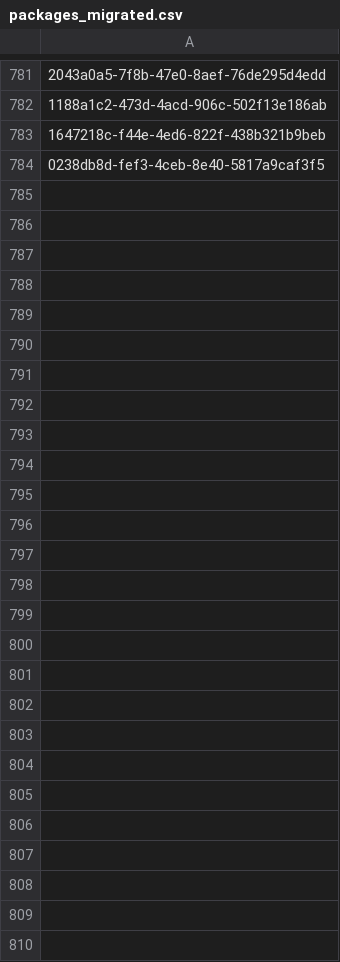
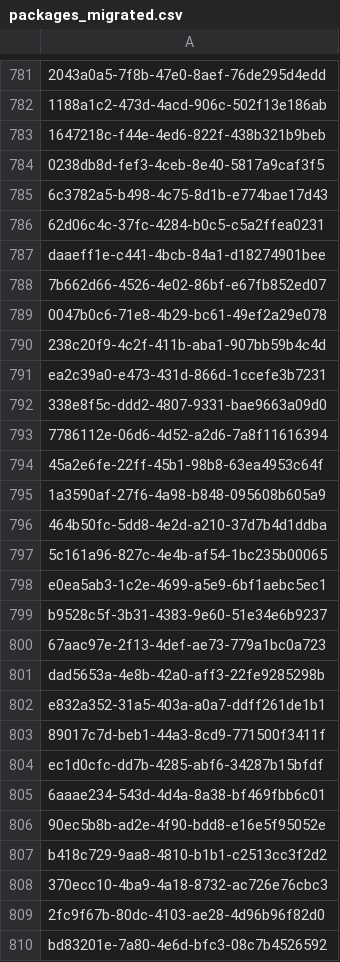
Before and after one commit to basedosdados/backend, a CSV file: utils/migration/data/packages_migrated.csv, drawn as a sheet; only a part is shown, gaps mark what is left out; the diff names each change by its address in the sheet, - before the commit and + after, or states it on an @@ line.

Commit message:
feat: add migration data

```diff
--- a/utils/migration/data/packages_migrated.csv
+++ b/utils/migration/data/packages_migrated.csv
+row 785: 6c3782a5-b498-4c75-8d1b-e774bae17d43
+row 786: 62d06c4c-37fc-4284-b0c5-c5a2ffea0231
+row 787: daaeff1e-c441-4bcb-84a1-d18274901bee
+row 788: 7b662d66-4526-4e02-86bf-e67fb852ed07
+row 789: 0047b0c6-71e8-4b29-bc61-49ef2a29e078
+row 790: 238c20f9-4c2f-411b-aba1-907bb59b4c4d
+row 791: ea2c39a0-e473-431d-866d-1ccefe3b7231
+row 792: 338e8f5c-ddd2-4807-9331-bae9663a09d0
+row 793: 7786112e-06d6-4d52-a2d6-7a8f11616394
+row 794: 45a2e6fe-22ff-45b1-98b8-63ea4953c64f
+row 795: 1a3590af-27f6-4a98-b848-095608b605a9
+row 796: 464b50fc-5dd8-4e2d-a210-37d7b4d1ddba
+row 797: 5c161a96-827c-4e4b-af54-1bc235b00065
+row 798: e0ea5ab3-1c2e-4699-a5e9-6bf1aebc5ec1
+row 799: b9528c5f-3b31-4383-9e60-51e34e6b9237
+row 800: 67aac97e-2f13-4def-ae73-779a1bc0a723
+row 801: dad5653a-4e8b-42a0-aff3-22fe9285298b
+row 802: e832a352-31a5-403a-a0a7-ddff261de1b1
+row 803: 89017c7d-beb1-44a3-8cd9-771500f3411f
+row 804: ec1d0cfc-dd7b-4285-abf6-34287b15bfdf
+row 805: 6aaae234-543d-4d4a-8a38-bf469fbb6c01
+row 806: 90ec5b8b-ad2e-4f90-bdd8-e16e5f95052e
+row 807: b418c729-9aa8-4810-b1b1-c2513cc3f2d2
+row 808: 370ecc10-4ba9-4a18-8732-ac726e76cbc3
+row 809: 2fc9f67b-80dc-4103-ae28-4d96b96f82d0
+row 810: bd83201e-7a80-4e6d-bfc3-08c7b4526592
```
